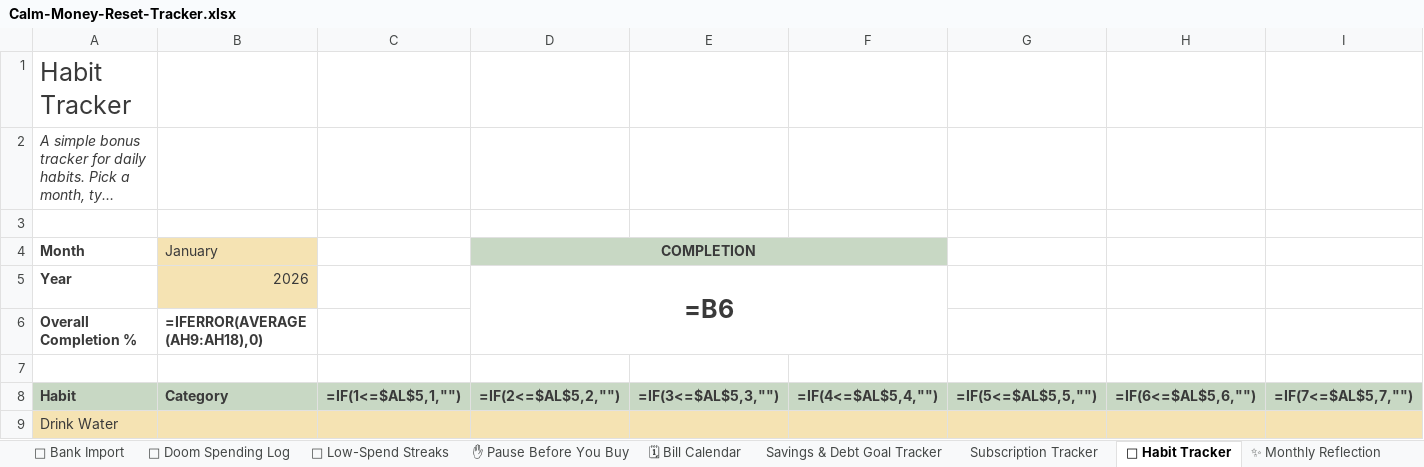
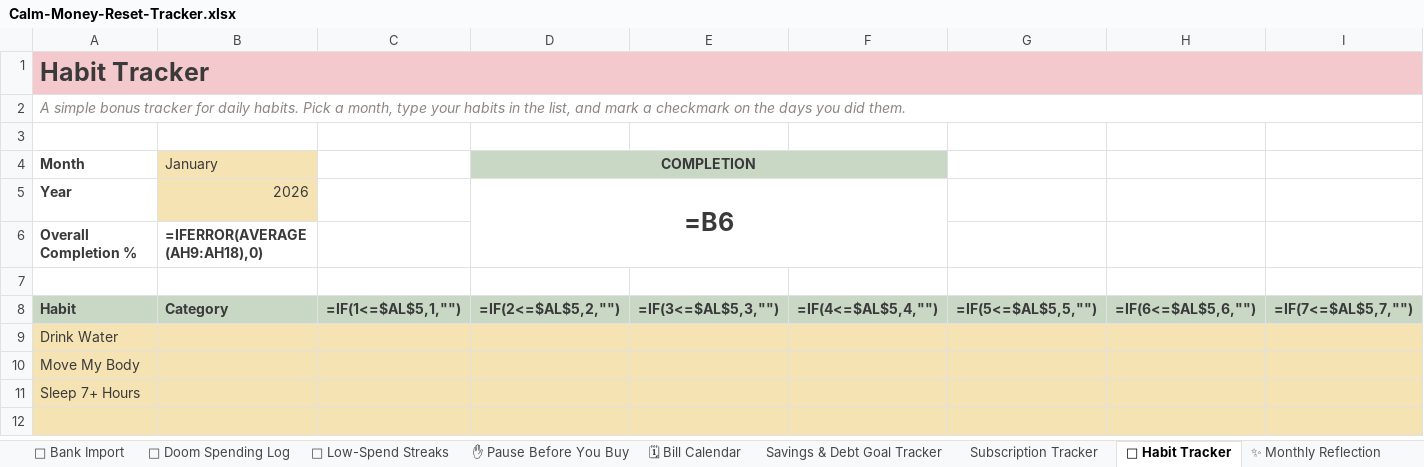
Before and after one commit to ninaportz23-blip/wedding-planner-etsy, an Excel workbook: dist/Calm-Money-Reset-Tracker.xlsx, sheet 🌼 Habit Tracker, drawn as a sheet; only a part is shown; the shorter side is filled out with more unchanged rows; long unchanged cells end in …; values as stored, in another font and other column widths than the file's, no borders; formulas without a stored value are shown as written; charts and pictures and conditional formats not drawn; the diff covers the shown part only; the diff names each change by its address in the sheet, - before the commit and + after, or states it on an @@ line.

```diff
--- a/dist/Calm-Money-Reset-Tracker.xlsx (sheet 🌼 Habit Tracker)
+++ b/dist/Calm-Money-Reset-Tracker.xlsx (sheet 🌼 Habit Tracker)
-A1:I1 fill: none
+A1:I1 fill: #F4C9CE
-A1 bold: off
+A1 bold: on
+A1:AG1 merged
-A2 text colour: #3A3A3A
+A2 text colour: #8C8681
+A2:AG2 merged
```
Also changed, not shown: cell formats elsewhere in this sheet, sheet 🌱 Low-Spend Streaks, sheet Savings & Debt Goal Tracker, sheet Flexible Income Budget, sheet Example, sheet Paycheck Budget, sheet 🗓 Bill Calendar, 7 more sheets, hidden cells, 14 other files.
